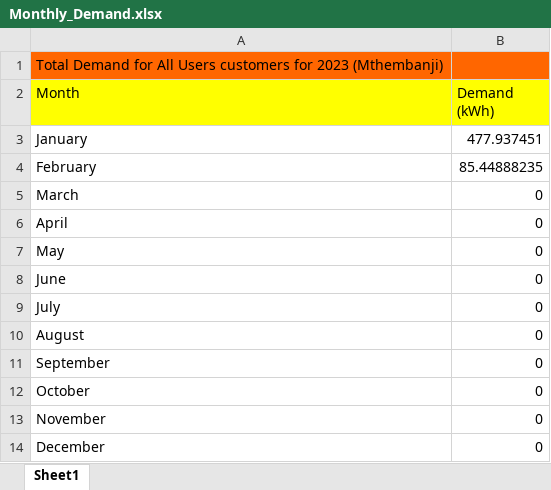
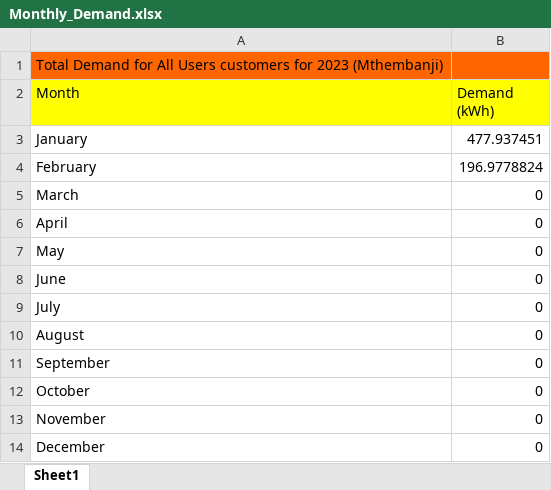
Before and after one commit to ItsAAR0N/VIP4SD-Microgrid-Dashboard, an Excel workbook: Monthly_Demand.xlsx, sheet Sheet1, drawn as a sheet; values as stored, in another font and other column widths than the file's, no borders; the diff names each change by its address in the sheet, - before the commit and + after, or states it on an @@ line.

```diff
--- a/Monthly_Demand.xlsx (sheet Sheet1)
+++ b/Monthly_Demand.xlsx (sheet Sheet1)
-B4 (Demand (kWh)): 85.44888235
+B4 (Demand (kWh)): 196.9778824
```
Also changed, not shown: Consumption_Range.xlsx, Generation_Day.xlsx, 6 other files.
